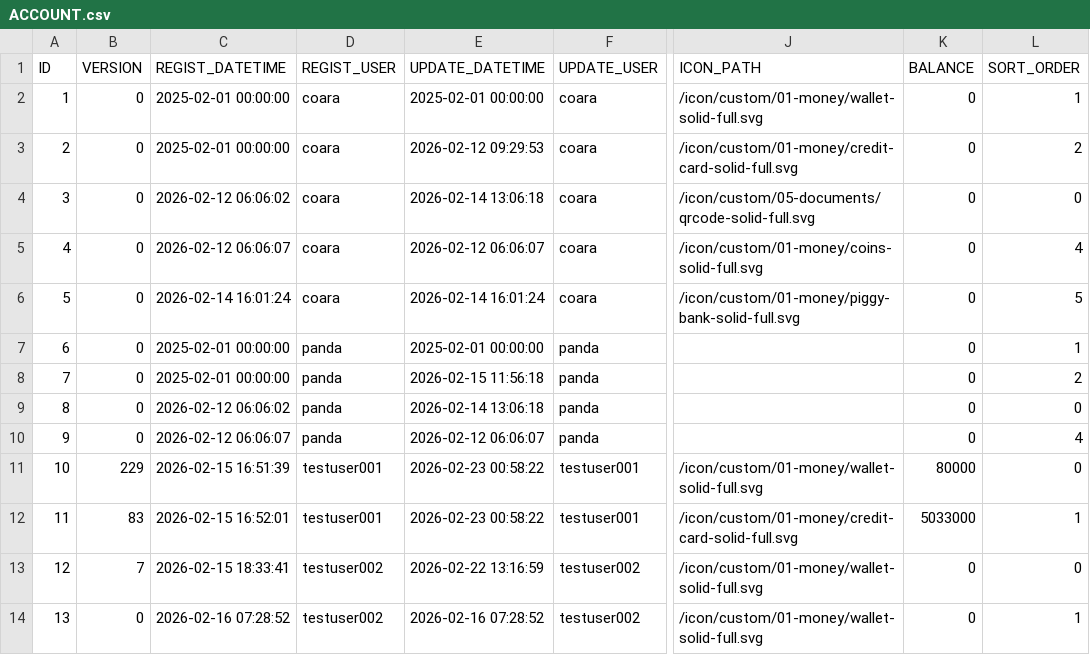
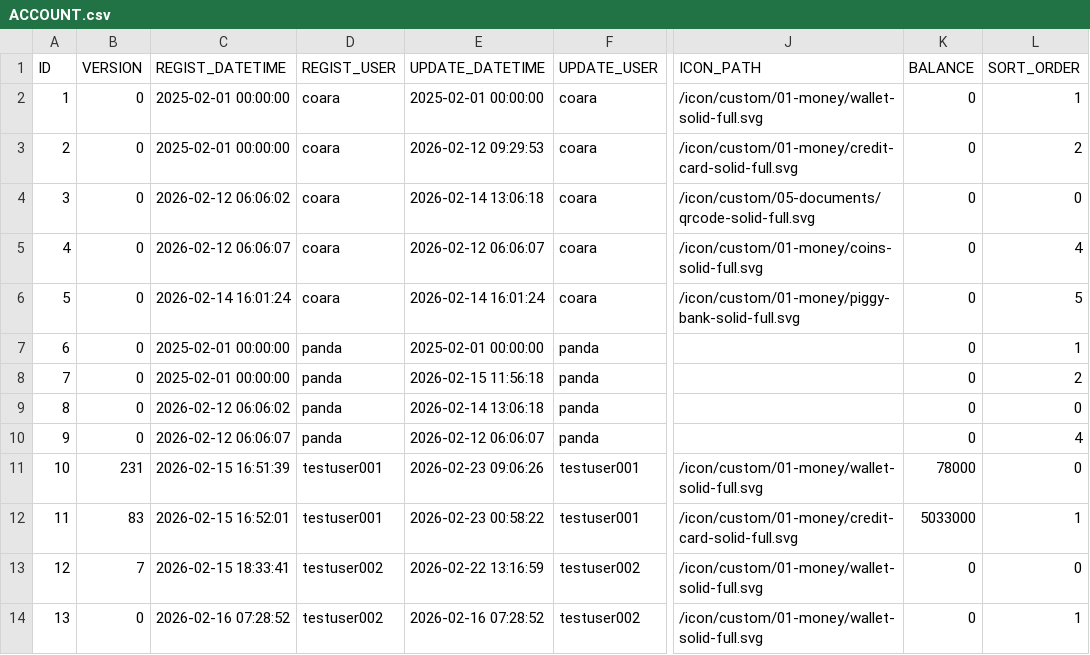
Before and after one commit to ProGTST/LifePlanApp, a CSV file: public/data/ACCOUNT.csv, drawn as a sheet; only a part is shown, gaps mark what is left out; the diff names each change by its address in the sheet, - before the commit and + after, or states it on an @@ line.

```diff
--- a/public/data/ACCOUNT.csv
+++ b/public/data/ACCOUNT.csv
-B11 (VERSION): 229
+B11 (VERSION): 231
-E11 (UPDATE_DATETIME): 2026-02-23 00:58:22
+E11 (UPDATE_DATETIME): 2026-02-23 09:06:26
-K11 (BALANCE): 80000
+K11 (BALANCE): 78000
```
Also changed, not shown: public/data/ACCOUNT_HISTORY.csv, public/data/TRANSACTION.csv, 6 other files.
